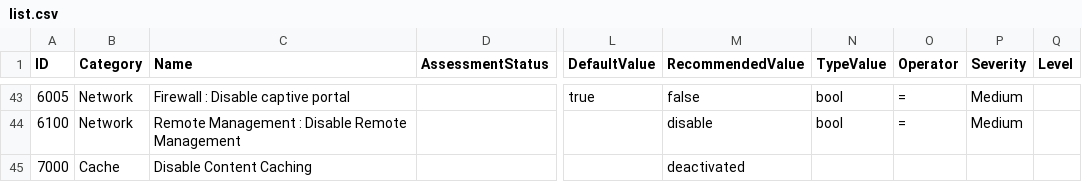
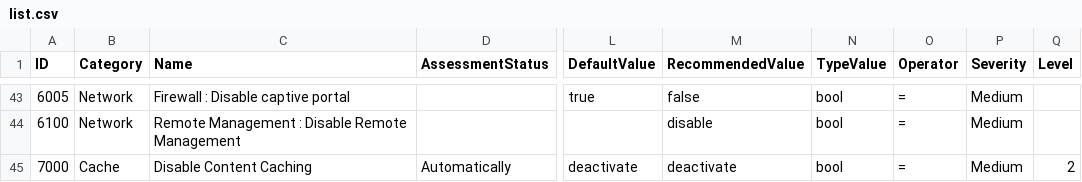
Before and after one commit to Epsilon0xCell/MacOS-Hardening, a CSV file: list.csv, drawn as a sheet; only a part is shown, gaps mark what is left out; the diff names each change by its address in the sheet, - before the commit and + after, or states it on an @@ line.

Commit message:
Update RecommandedValue in cache policy

```diff
--- a/list.csv
+++ b/list.csv
-D45 (AssessmentStatus): (empty)
+D45 (AssessmentStatus): Automatically
-L45 (DefaultValue): (empty)
+L45 (DefaultValue): deactivate
-M45 (RecommendedValue): deactivated
+M45 (RecommendedValue): deactivate
-N45 (TypeValue): (empty)
+N45 (TypeValue): bool
-O45 (Operator): (empty)
+O45 (Operator): =
-P45 (Severity): (empty)
+P45 (Severity): Medium
-Q45 (Level): (empty)
+Q45 (Level): 2
```
